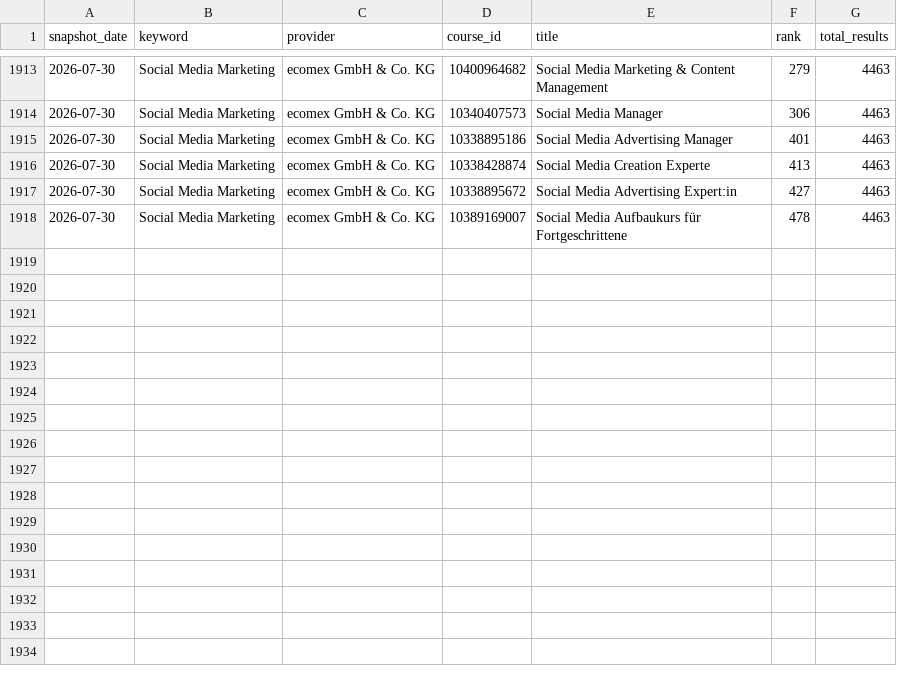
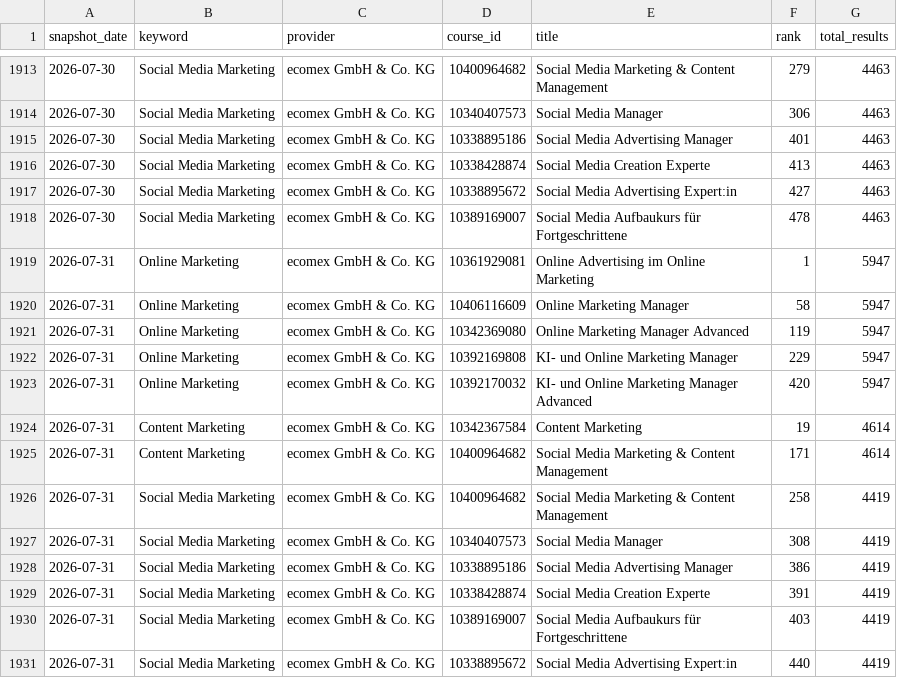
Before and after one commit to oopsrathan-create/Mein_now-crawler, a CSV file: meinnow_crawler/data/rankings.csv, drawn as a sheet; only a part is shown, gaps mark what is left out.

```diff
--- a/meinnow_crawler/data/rankings.csv
+++ b/meinnow_crawler/data/rankings.csv
@@ -1918 +1918,14 @@ snapshot_date,keyword,provider,course_id,title,rank,total_results
 2026-07-30,Social Media Marketing,ecomex GmbH & Co. KG,10389169007,Social Media Aufbaukurs für Fortgeschrittene,478,4463
+2026-07-31,Online Marketing,ecomex GmbH & Co. KG,10361929081,Online Advertising im Online Marketing,1,5947
+2026-07-31,Online Marketing,ecomex GmbH & Co. KG,10406116609,Online Marketing Manager,58,5947
+2026-07-31,Online Marketing,ecomex GmbH & Co. KG,10342369080,Online Marketing Manager Advanced,119,5947
+2026-07-31,Online Marketing,ecomex GmbH & Co. KG,10392169808,KI- und Online Marketing Manager,229,5947
+2026-07-31,Online Marketing,ecomex GmbH & Co. KG,10392170032,KI- und Online Marketing Manager Advanced,420,5947
+2026-07-31,Content Marketing,ecomex GmbH & Co. KG,10342367584,Content Marketing,19,4614
+2026-07-31,Content Marketing,ecomex GmbH & Co. KG,10400964682,Social Media Marketing & Content Management,171,4614
+2026-07-31,Social Media Marketing,ecomex GmbH & Co. KG,10400964682,Social Media Marketing & Content Management,258,4419
+2026-07-31,Social Media Marketing,ecomex GmbH & Co. KG,10340407573,Social Media Manager,308,4419
+2026-07-31,Social Media Marketing,ecomex GmbH & Co. KG,10338895186,Social Media Advertising Manager,386,4419
+2026-07-31,Social Media Marketing,ecomex GmbH & Co. KG,10338428874,Social Media Creation Experte,391,4419
+2026-07-31,Social Media Marketing,ecomex GmbH & Co. KG,10389169007,Social Media Aufbaukurs für Fortgeschrittene,403,4419
+2026-07-31,Social Media Marketing,ecomex GmbH & Co. KG,10338895672,Social Media Advertising Expert:in,440,4419
```
Also changed, not shown: meinnow_crawler/data/coverage.csv, meinnow_crawler/data/keyword_discovery.csv, 9 other files.
